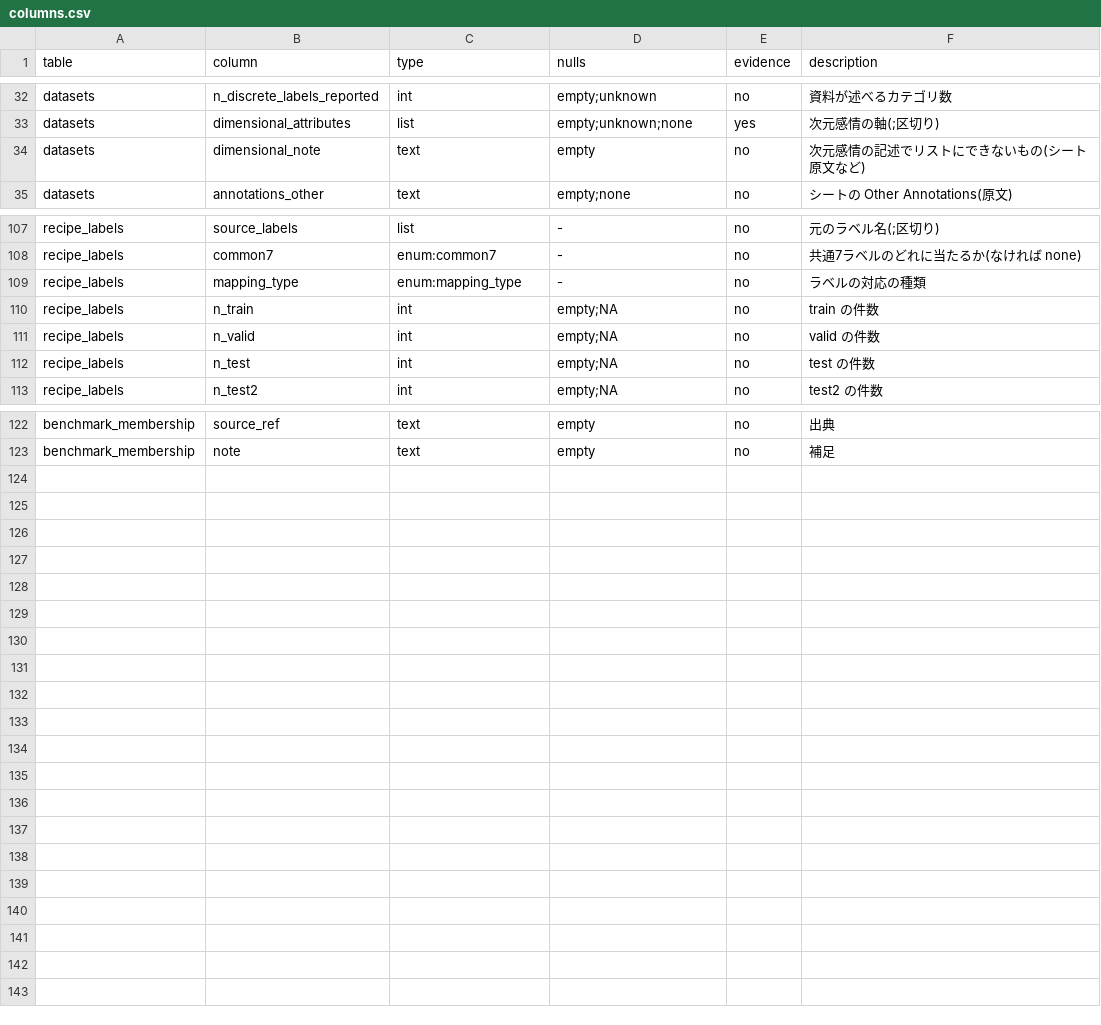
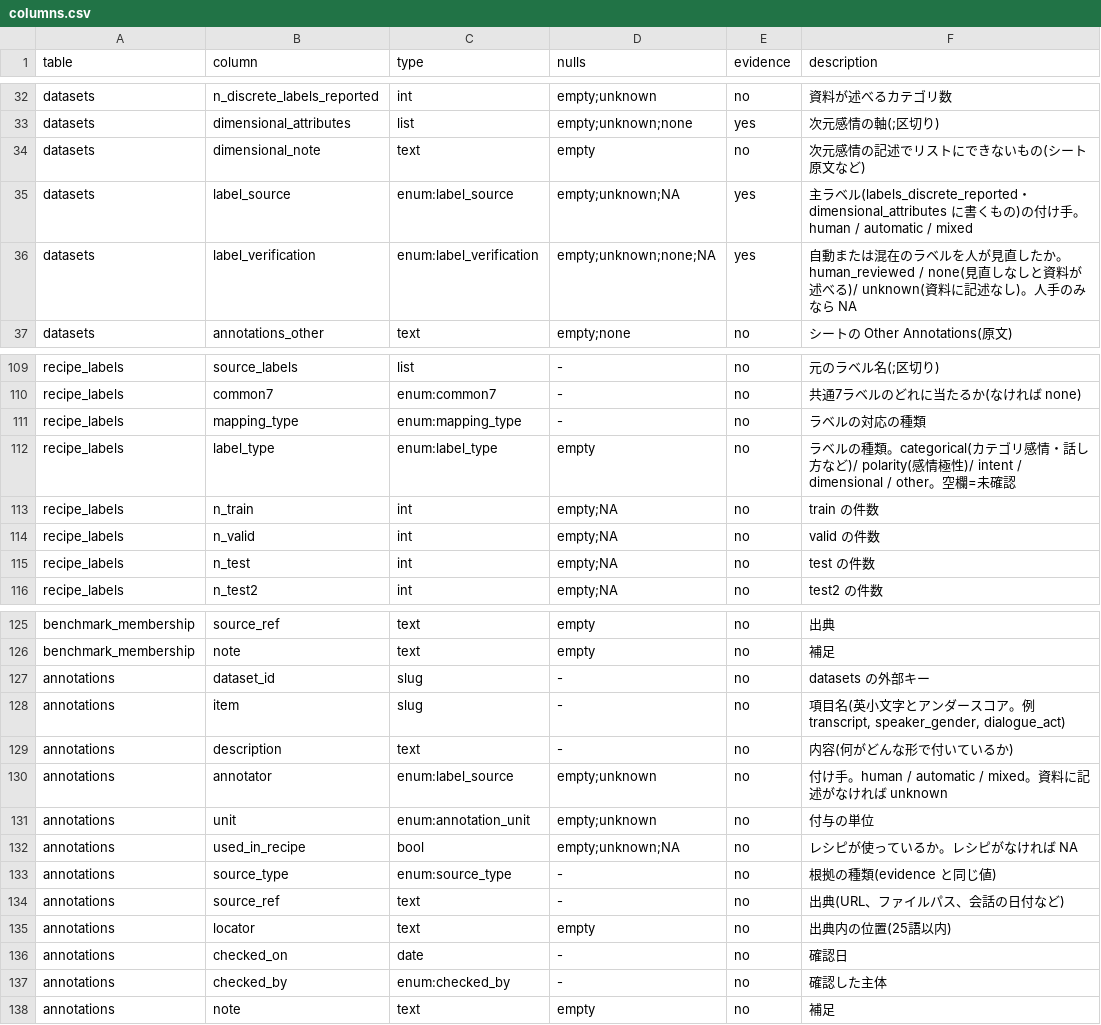
Before and after one commit to itoten/ser_dataset_db, a CSV file: schema/columns.csv, drawn as a sheet; only a part is shown, gaps mark what is left out; the diff names each change by its address in the sheet, - before the commit and + after, or states it on an @@ line.

```diff
--- a/schema/columns.csv
+++ b/schema/columns.csv
+row 35: datasets | label_source | enum:label_source | empty;unknown;NA | yes | 主ラベル(labels_discrete_reported・dimensional_attributes に書くもの)の付け手。human / automatic / mixed
+row 36: datasets | label_verification | enum:label_verification | empty;unknown;none;NA | yes | 自動または混在のラベルを人が見直したか。human_reviewed / none(見直しなしと資料が述べる)/ unknown(資料に記述なし)。人手のみなら NA
+row 112: recipe_labels | label_type | enum:label_type | empty | no | ラベルの種類。categorical(カテゴリ感情・話し方など)/ polarity(感情極性)/ intent / dimensional / other。空欄=未確認
+row 127: annotations | dataset_id | slug | - | no | datasets の外部キー
+row 128: annotations | item | slug | - | no | 項目名(英小文字とアンダースコア。例 transcript, speaker_gender, dialogue_act)
+row 129: annotations | description | text | - | no | 内容(何がどんな形で付いているか)
+row 130: annotations | annotator | enum:label_source | empty;unknown | no | 付け手。human / automatic / mixed。資料に記述がなければ unknown
+row 131: annotations | unit | enum:annotation_unit | empty;unknown | no | 付与の単位
+row 132: annotations | used_in_recipe | bool | empty;unknown;NA | no | レシピが使っているか。レシピがなければ NA
+row 133: annotations | source_type | enum:source_type | - | no | 根拠の種類(evidence と同じ値)
+row 134: annotations | source_ref | text | - | no | 出典(URL、ファイルパス、会話の日付など)
+row 135: annotations | locator | text | empty | no | 出典内の位置(25語以内)
+row 136: annotations | checked_on | date | - | no | 確認日
+row 137: annotations | checked_by | enum:checked_by | - | no | 確認した主体
+row 138: annotations | note | text | empty | no | 補足
```
Also changed, not shown: data/datasets.csv, data/recipe_labels.csv, 9 other files.
